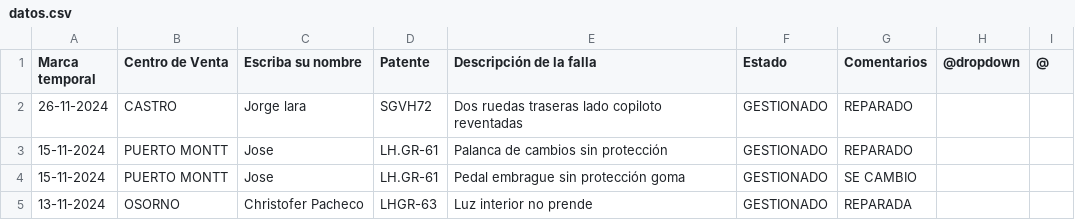
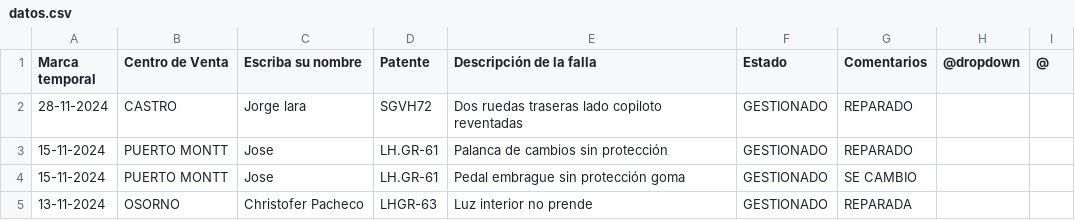
Before and after one commit to dylannn-1/SolicitudVehiculos, a CSV file: datos.csv, drawn as a sheet; only a part is shown; the diff names each change by its address in the sheet, - before the commit and + after, or states it on an @@ line.

Commit message:
Update datos.csv

```diff
--- a/datos.csv
+++ b/datos.csv
-A2 (Marca temporal): 26-11-2024
+A2 (Marca temporal): 28-11-2024
```
